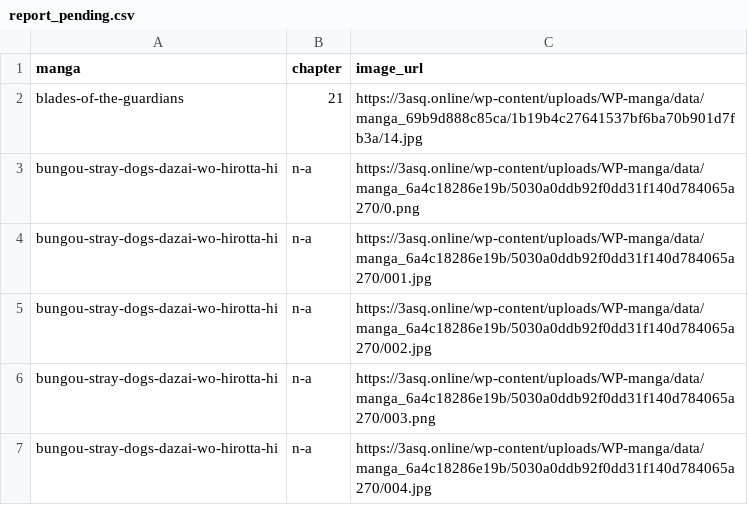
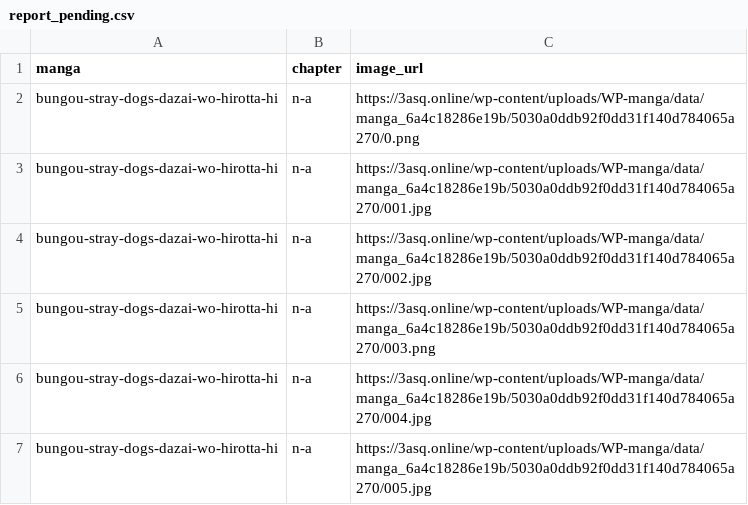
Before and after one commit to 24bit192kHz/3asq-image-recovery-site, a CSV file: report_pending.csv, drawn as a sheet; only a part is shown; the shorter side is filled out with more unchanged rows; the diff names each change by its address in the sheet, - before the commit and + after, or states it on an @@ line.

```diff
--- a/report_pending.csv
+++ b/report_pending.csv
-row 2: blades-of-the-guardians | 21 | https://3asq.online/wp-content/uploads/WP-manga/data/manga_69b9d888c85ca/1b19b4c27641537bf6ba70b901d7fb3a/14.jpg
```
Also changed, not shown: report_by_manga.csv, report_summary.csv, 3 other files.
